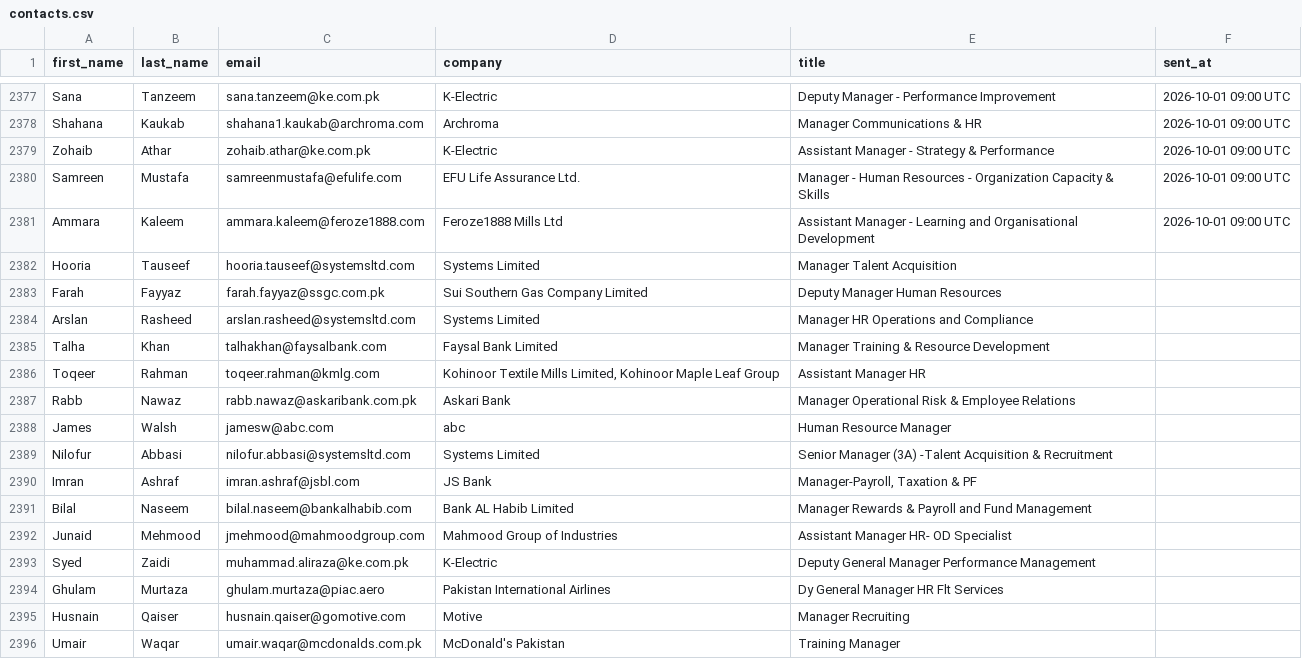
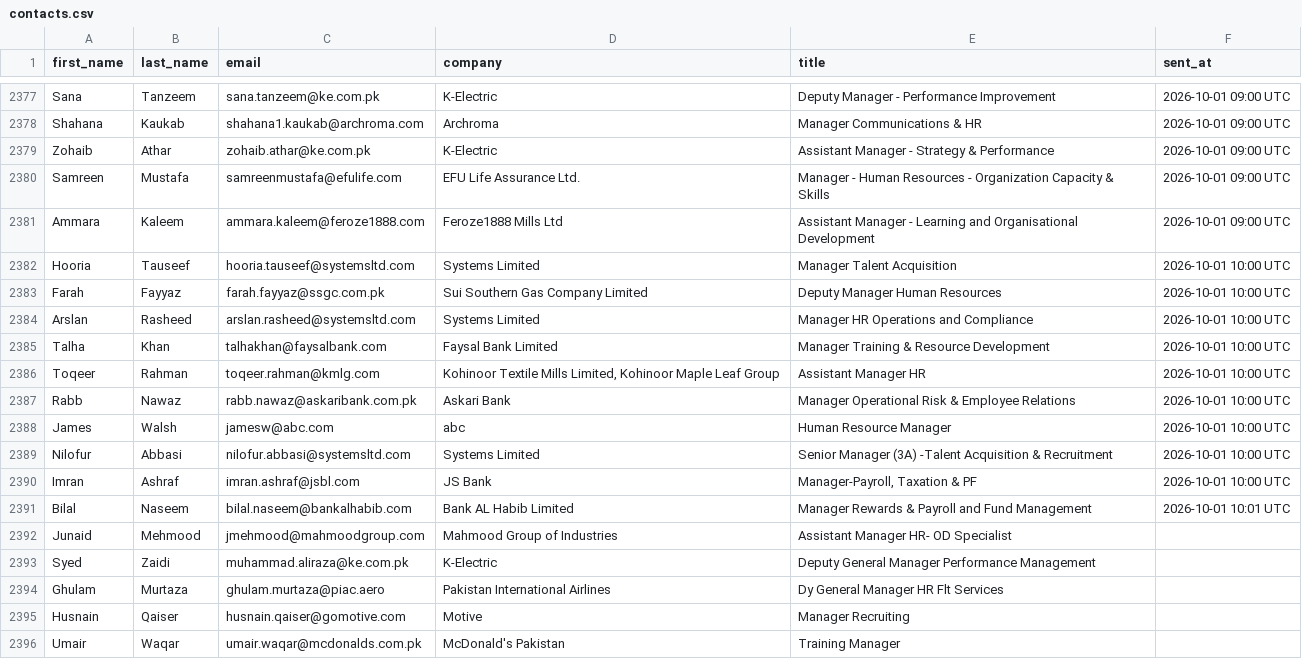
Before and after one commit to mohsinahmadbhatti-ctrl/fec-email-campaign, a CSV file: contacts.csv, drawn as a sheet; only a part is shown, gaps mark what is left out.

Commit message:
Mark sent contacts [2026-10-01 10:01 UTC]

```diff
--- a/contacts.csv
+++ b/contacts.csv
@@ -2381,12 +2381,12 @@ Samreen,Mustafa,samreenmustafa@efulife.com,EFU Life Assurance Ltd.,Manager - Hum
 Ammara,Kaleem,ammara.kaleem@feroze1888.com,Feroze1888 Mills Ltd,Assistant Manager - Learning and Organisational Development,2026-10-01 09:00 UTC
-Hooria,Tauseef,hooria.tauseef@systemsltd.com,Systems Limited,Manager Talent Acquisition,
-Farah,Fayyaz,farah.fayyaz@ssgc.com.pk,Sui Southern Gas Company Limited,Deputy Manager Human Resources,
-Arslan,Rasheed,arslan.rasheed@systemsltd.com,Systems Limited,Manager HR Operations and Compliance,
-Talha,Khan,talhakhan@faysalbank.com,Faysal Bank Limited,Manager Training & Resource Development,
-Toqeer,Rahman,toqeer.rahman@kmlg.com,"Kohinoor Textile Mills Limited, Kohinoor Maple Leaf Group",Assistant Manager HR,
-Rabb,Nawaz,rabb.nawaz@askaribank.com.pk,Askari Bank,Manager Operational Risk & Employee Relations,
-James,Walsh,jamesw@abc.com,abc,Human Resource Manager,
-Nilofur,Abbasi,nilofur.abbasi@systemsltd.com,Systems Limited,Senior Manager (3A) -Talent Acquisition & Recruitment,
-Imran,Ashraf,imran.ashraf@jsbl.com,JS Bank,"Manager-Payroll, Taxation & PF",
-Bilal,Naseem,bilal.naseem@bankalhabib.com,Bank AL Habib Limited,Manager Rewards & Payroll and Fund Management,
+Hooria,Tauseef,hooria.tauseef@systemsltd.com,Systems Limited,Manager Talent Acquisition,2026-10-01 10:00 UTC
+Farah,Fayyaz,farah.fayyaz@ssgc.com.pk,Sui Southern Gas Company Limited,Deputy Manager Human Resources,2026-10-01 10:00 UTC
+Arslan,Rasheed,arslan.rasheed@systemsltd.com,Systems Limited,Manager HR Operations and Compliance,2026-10-01 10:00 UTC
+Talha,Khan,talhakhan@faysalbank.com,Faysal Bank Limited,Manager Training & Resource Development,2026-10-01 10:00 UTC
+Toqeer,Rahman,toqeer.rahman@kmlg.com,"Kohinoor Textile Mills Limited, Kohinoor Maple Leaf Group",Assistant Manager HR,2026-10-01 10:00 UTC
+Rabb,Nawaz,rabb.nawaz@askaribank.com.pk,Askari Bank,Manager Operational Risk & Employee Relations,2026-10-01 10:00 UTC
+James,Walsh,jamesw@abc.com,abc,Human Resource Manager,2026-10-01 10:00 UTC
+Nilofur,Abbasi,nilofur.abbasi@systemsltd.com,Systems Limited,Senior Manager (3A) -Talent Acquisition & Recruitment,2026-10-01 10:00 UTC
+Imran,Ashraf,imran.ashraf@jsbl.com,JS Bank,"Manager-Payroll, Taxation & PF",2026-10-01 10:00 UTC
+Bilal,Naseem,bilal.naseem@bankalhabib.com,Bank AL Habib Limited,Manager Rewards & Payroll and Fund Management,2026-10-01 10:01 UTC
 Junaid,Mehmood,jmehmood@mahmoodgroup.com,Mahmood Group of Industries,Assistant Manager HR- OD Specialist,
```
